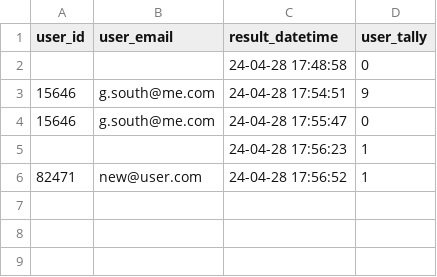
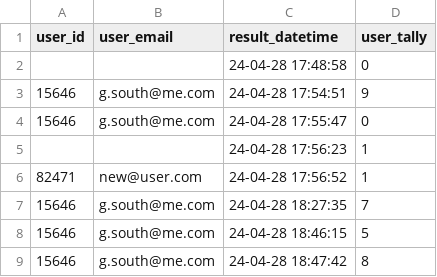
Before and after one commit to grants77/T1A3, a CSV file: exam_results.csv, drawn as a sheet; the diff names each change by its address in the sheet, - before the commit and + after, or states it on an @@ line.

Commit message:
adding result to results file

```diff
--- a/exam_results.csv
+++ b/exam_results.csv
+row 7: 15646 | g.south@me.com | 24-04-28 18:27:35 | 7
+row 8: 15646 | g.south@me.com | 24-04-28 18:46:15 | 5
+row 9: 15646 | g.south@me.com | 24-04-28 18:47:42 | 8
```
Also changed, not shown: 2 other files.
